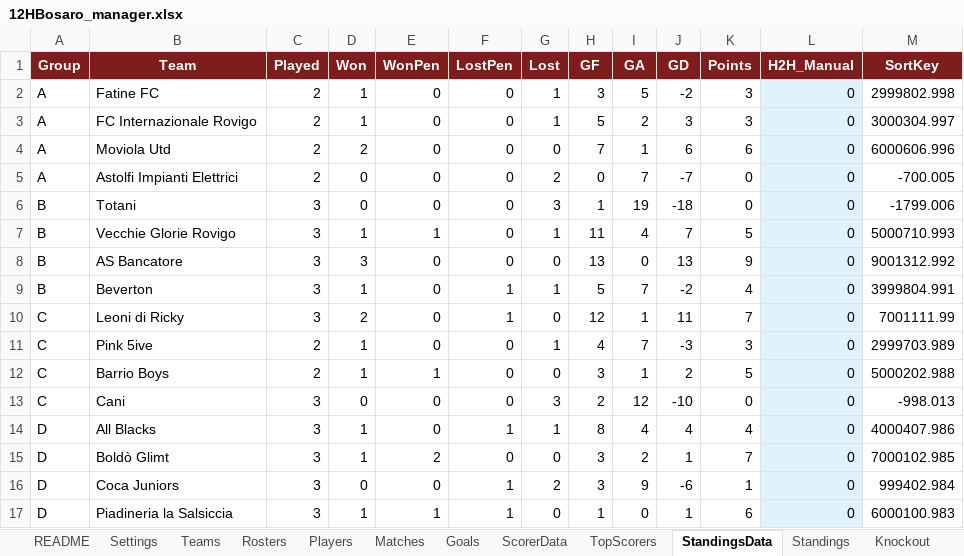
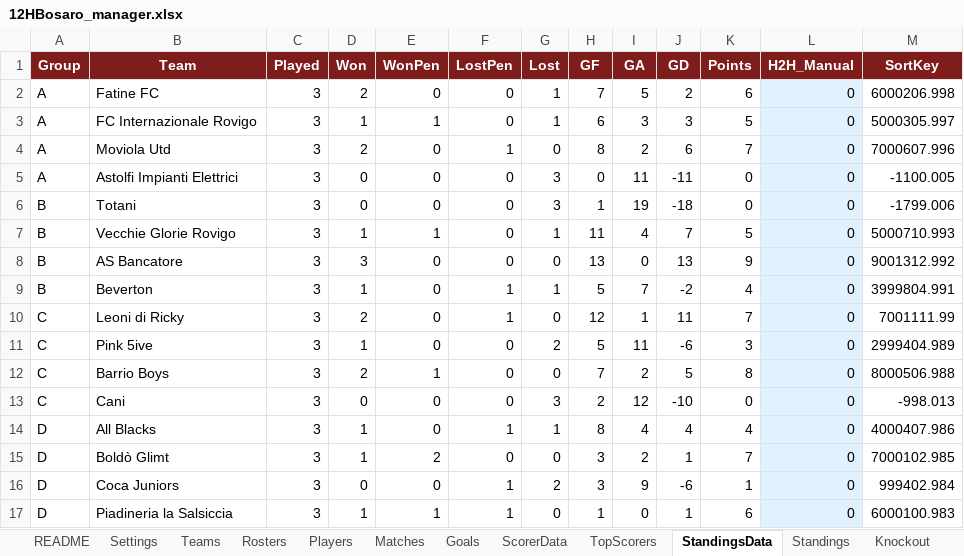
Before and after one commit to Danielm222/12orebosaro, an Excel workbook: 12HBosaro_manager.xlsx, sheet StandingsData, drawn as a sheet; values as stored, in another font and other column widths than the file's, no borders; the diff names each change by its address in the sheet, - before the commit and + after, or states it on an @@ line.

```diff
--- a/12HBosaro_manager.xlsx (sheet StandingsData)
+++ b/12HBosaro_manager.xlsx (sheet StandingsData)
-C2:C5 (Played): 2
+C2:C5 (Played): 3
-D2 (Won): 1
+D2 (Won): 2
-H2 (GF): 3
+H2 (GF): 7
-J2 (GD): -2
+J2 (GD): 2
-K2 (Points): 3
+K2 (Points): 6
-M2 (SortKey): 2999802.998
+M2 (SortKey): 6000206.998
-E3 (WonPen): 0
+E3 (WonPen): 1
-H3 (GF): 5
+H3 (GF): 6
-I3 (GA): 2
+I3 (GA): 3
-K3 (Points): 3
+K3 (Points): 5
-M3 (SortKey): 3000304.997
+M3 (SortKey): 5000305.997
-F4 (LostPen): 0
+F4 (LostPen): 1
-H4 (GF): 7
+H4 (GF): 8
-I4 (GA): 1
+I4 (GA): 2
-K4 (Points): 6
+K4 (Points): 7
-M4 (SortKey): 6000606.996
+M4 (SortKey): 7000607.996
-G5 (Lost): 2
+G5 (Lost): 3
-I5 (GA): 7
+I5 (GA): 11
-J5 (GD): -7
+J5 (GD): -11
-M5 (SortKey): -700.005
+M5 (SortKey): -1100.005
-C11:C12 (Played): 2
+C11:C12 (Played): 3
-G11 (Lost): 1
+G11 (Lost): 2
-H11 (GF): 4
+H11 (GF): 5
-I11 (GA): 7
+I11 (GA): 11
-J11 (GD): -3
+J11 (GD): -6
-M11 (SortKey): 2999703.989
+M11 (SortKey): 2999404.989
-D12 (Won): 1
+D12 (Won): 2
-H12 (GF): 3
+H12 (GF): 7
-I12 (GA): 1
+I12 (GA): 2
-J12 (GD): 2
+J12 (GD): 5
-K12 (Points): 5
+K12 (Points): 8
-M12 (SortKey): 5000202.988
+M12 (SortKey): 8000506.988
```
Also changed, not shown: sheet Export, sheet Goals, sheet TopScorers, sheet Standings, sheet Matches, sheet ScorerData, formulas that keep their value.
